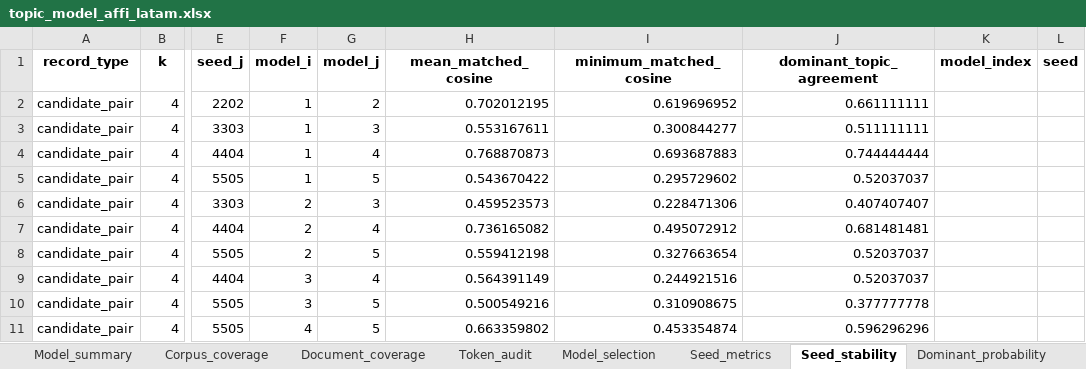
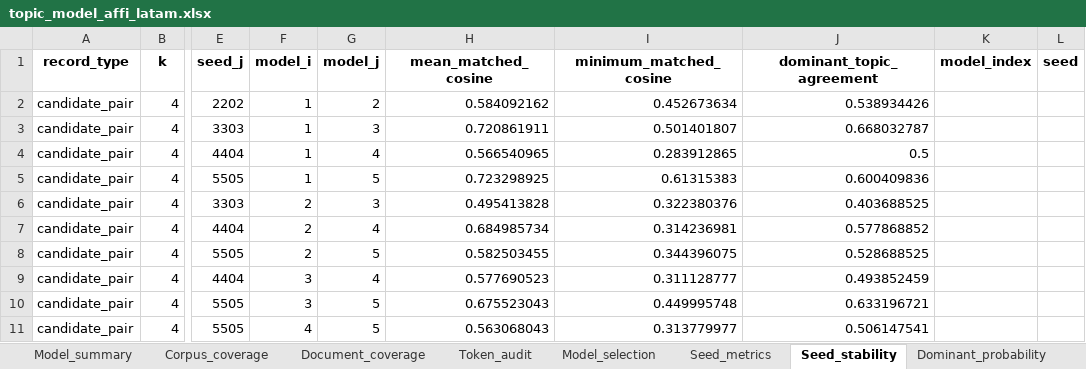
Before and after one commit to vsgonzalezm/costo-de-maternar, an Excel workbook: Paper_wos/outputs/tables/topic_model_affi_latam.xlsx, sheet Seed_stability, drawn as a sheet; only a part is shown, gaps mark what is left out; values as stored, in another font and other column widths than the file's, no borders; the diff covers the shown part only; the diff names each change by its address in the sheet, - before the commit and + after, or states it on an @@ line.

Commit message:
Actualiza tablas y topic model del paper WoS

```diff
--- a/Paper_wos/outputs/tables/topic_model_affi_latam.xlsx (sheet Seed_stability)
+++ b/Paper_wos/outputs/tables/topic_model_affi_latam.xlsx (sheet Seed_stability)
-H2 (mean_matched_cosine): 0.702012195
+H2 (mean_matched_cosine): 0.584092162
-I2 (minimum_matched_cosine): 0.619696952
+I2 (minimum_matched_cosine): 0.452673634
-J2 (dominant_topic_agreement): 0.661111111
+J2 (dominant_topic_agreement): 0.538934426
-H3 (mean_matched_cosine): 0.553167611
+H3 (mean_matched_cosine): 0.720861911
-I3 (minimum_matched_cosine): 0.300844277
+I3 (minimum_matched_cosine): 0.501401807
-J3 (dominant_topic_agreement): 0.511111111
+J3 (dominant_topic_agreement): 0.668032787
-H4 (mean_matched_cosine): 0.768870873
+H4 (mean_matched_cosine): 0.566540965
-I4 (minimum_matched_cosine): 0.693687883
+I4 (minimum_matched_cosine): 0.283912865
-J4 (dominant_topic_agreement): 0.744444444
+J4 (dominant_topic_agreement): 0.5
-H5 (mean_matched_cosine): 0.543670422
+H5 (mean_matched_cosine): 0.723298925
-I5 (minimum_matched_cosine): 0.295729602
+I5 (minimum_matched_cosine): 0.61315383
-J5 (dominant_topic_agreement): 0.52037037
+J5 (dominant_topic_agreement): 0.600409836
-H6 (mean_matched_cosine): 0.459523573
+H6 (mean_matched_cosine): 0.495413828
-I6 (minimum_matched_cosine): 0.228471306
+I6 (minimum_matched_cosine): 0.322380376
-J6 (dominant_topic_agreement): 0.407407407
+J6 (dominant_topic_agreement): 0.403688525
-H7 (mean_matched_cosine): 0.736165082
+H7 (mean_matched_cosine): 0.684985734
-I7 (minimum_matched_cosine): 0.495072912
+I7 (minimum_matched_cosine): 0.314236981
-J7 (dominant_topic_agreement): 0.681481481
+J7 (dominant_topic_agreement): 0.577868852
-H8 (mean_matched_cosine): 0.559412198
+H8 (mean_matched_cosine): 0.582503455
-I8 (minimum_matched_cosine): 0.327663654
+I8 (minimum_matched_cosine): 0.344396075
-J8 (dominant_topic_agreement): 0.52037037
+J8 (dominant_topic_agreement): 0.528688525
-H9 (mean_matched_cosine): 0.564391149
+H9 (mean_matched_cosine): 0.577690523
-I9 (minimum_matched_cosine): 0.244921516
+I9 (minimum_matched_cosine): 0.311128777
-J9 (dominant_topic_agreement): 0.52037037
+J9 (dominant_topic_agreement): 0.493852459
-H10 (mean_matched_cosine): 0.500549216
+H10 (mean_matched_cosine): 0.675523043
-I10 (minimum_matched_cosine): 0.310908675
+I10 (minimum_matched_cosine): 0.449995748
-J10 (dominant_topic_agreement): 0.377777778
+J10 (dominant_topic_agreement): 0.633196721
-H11 (mean_matched_cosine): 0.663359802
+H11 (mean_matched_cosine): 0.563068043
-I11 (minimum_matched_cosine): 0.453354874
+I11 (minimum_matched_cosine): 0.313779977
-J11 (dominant_topic_agreement): 0.596296296
+J11 (dominant_topic_agreement): 0.506147541
```
Also changed, not shown: 415 edited cells elsewhere in this sheet, sheet Paper_topic_gamma, sheet Paper_dominant_topic, sheet Document_coverage, sheet Ngram_candidates, sheet Topics_year_gamma, sheet Top_terms_k10, 18 more sheets, other sheet tabs, 31 other files.
